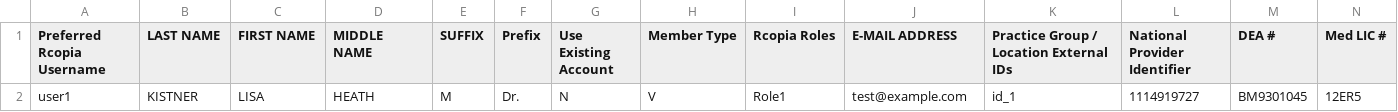
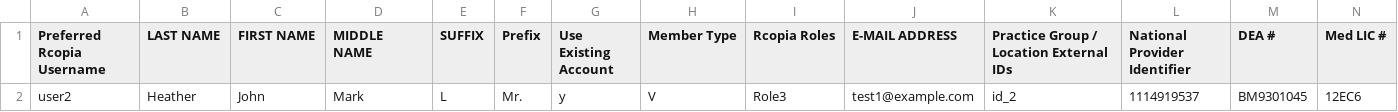
Before and after one commit to devendrabobde/my_provisiong, a CSV file: public/rspec_test_files/rcopia/invalid_rcopia_providers.csv, drawn as a sheet; only a part is shown; removed rows and columns are numbered as before the commit, all else as after; rows hold the shown columns only; the diff names each change by its address in the sheet, - before the commit and + after, or states it on an @@ line.

```diff
--- a/public/rspec_test_files/rcopia/invalid_rcopia_providers.csv
+++ b/public/rspec_test_files/rcopia/invalid_rcopia_providers.csv
-row 2: user1 | KISTNER | LISA | HEATH | M | Dr. | N | V | Role1 | test@example.com | id_1 | 1114919727 | BM9301045 | 12ER5
+row 2: user2 | Heather | John | Mark | L | Mr. | y | V | Role3 | test1@example.com | id_2 | 1114919537 | BM9301045 | 12EC6
```
Also changed, not shown: public/rspec_test_files/moxy/invalid_moxy_providers.csv, public/rspec_test_files/moxy/valid_moxy_providers.csv, 9 other files.
